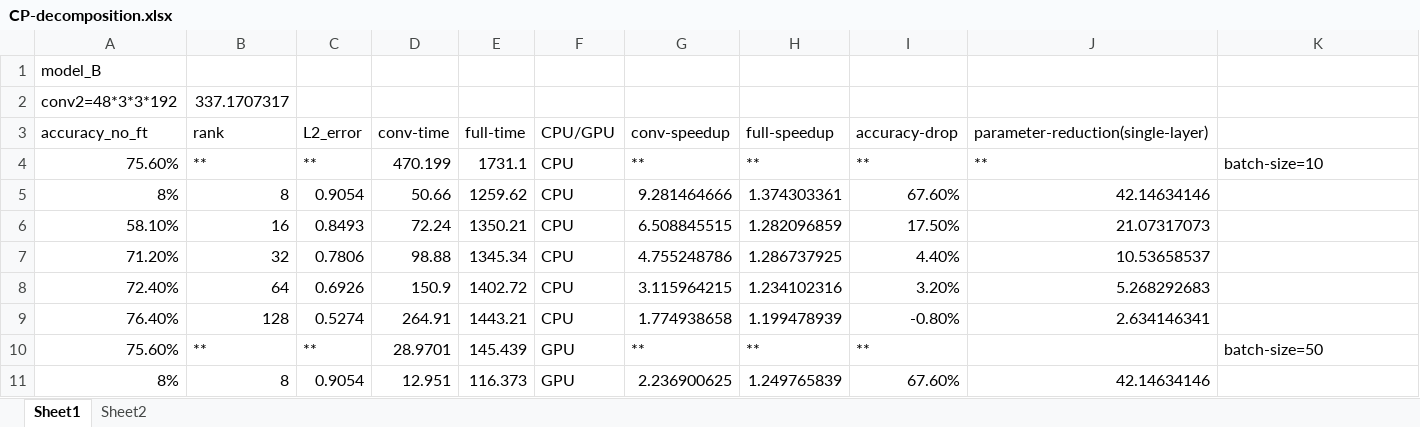
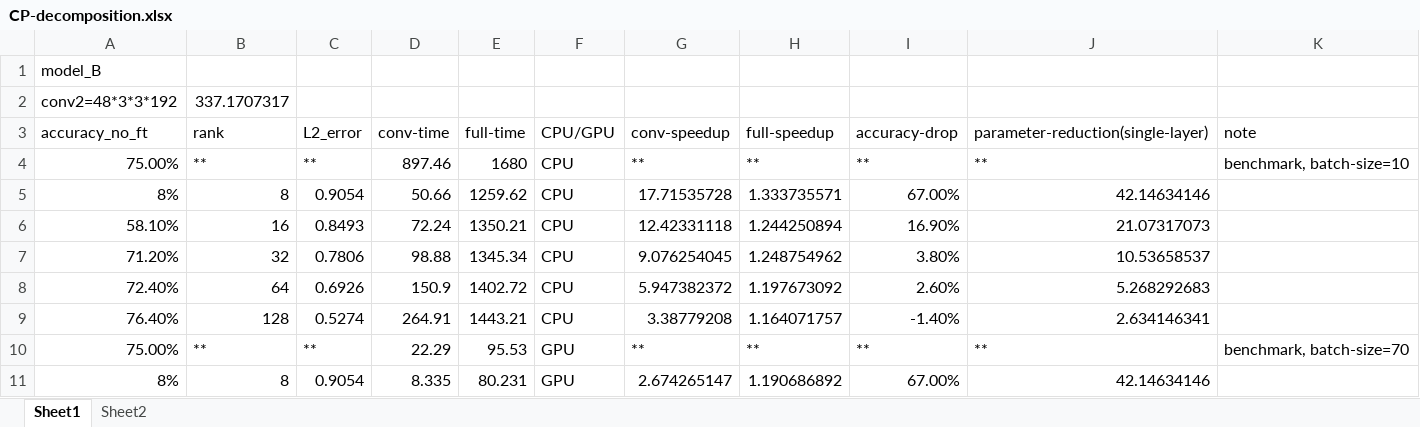
Before and after one commit to Minyz16/CNN_decomposition, an Excel workbook: tensorizing_kernel/CP-decomposition.xlsx, sheet Sheet1, drawn as a sheet; only a part is shown; values as stored, in another font and other column widths than the file's, no borders; the diff covers the shown part only; the diff names each change by its address in the sheet, - before the commit and + after, or states it on an @@ line.

```diff
--- a/tensorizing_kernel/CP-decomposition.xlsx (sheet Sheet1)
+++ b/tensorizing_kernel/CP-decomposition.xlsx (sheet Sheet1)
-K3: (empty)
+K3: note
-A4: 75.60%
+A4: 75.00%
-D4: 470.199
+D4: 897.46
-E4: 1731.1
+E4: 1680
-K4: batch-size=10
+K4: benchmark, batch-size=10
-G5: 9.281464666
+G5: 17.71535728
-H5: 1.374303361
+H5: 1.333735571
-I5: 67.60%
+I5: 67.00%
-G6: 6.508845515
+G6: 12.42331118
-H6: 1.282096859
+H6: 1.244250894
-I6: 17.50%
+I6: 16.90%
-G7: 4.755248786
+G7: 9.076254045
-H7: 1.286737925
+H7: 1.248754962
-I7: 4.40%
+I7: 3.80%
-G8: 3.115964215
+G8: 5.947382372
-H8: 1.234102316
+H8: 1.197673092
-I8: 3.20%
+I8: 2.60%
-G9: 1.774938658
+G9: 3.38779208
-H9: 1.199478939
+H9: 1.164071757
-I9: -0.80%
+I9: -1.40%
-A10: 75.60%
+A10: 75.00%
-D10: 28.9701
+D10: 22.29
-E10: 145.439
+E10: 95.53
-J10: (empty)
+J10: **
-K10: batch-size=50
+K10: benchmark, batch-size=70
-D11: 12.951
+D11: 8.335
-E11: 116.373
+E11: 80.231
-G11: 2.236900625
+G11: 2.674265147
-H11: 1.249765839
+H11: 1.190686892
-I11: 67.60%
+I11: 67.00%
```
Also changed, not shown: 13 added rows and 46 edited cells elsewhere in this sheet, formulas that keep their value, 8 other files.
